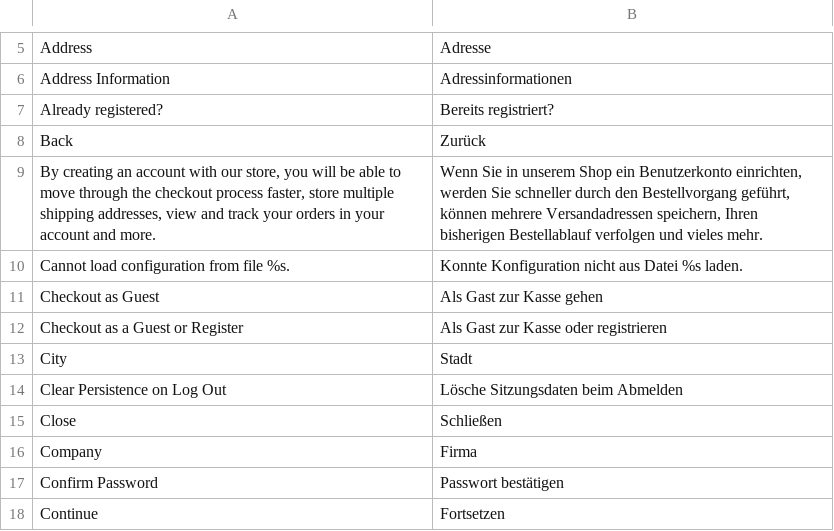
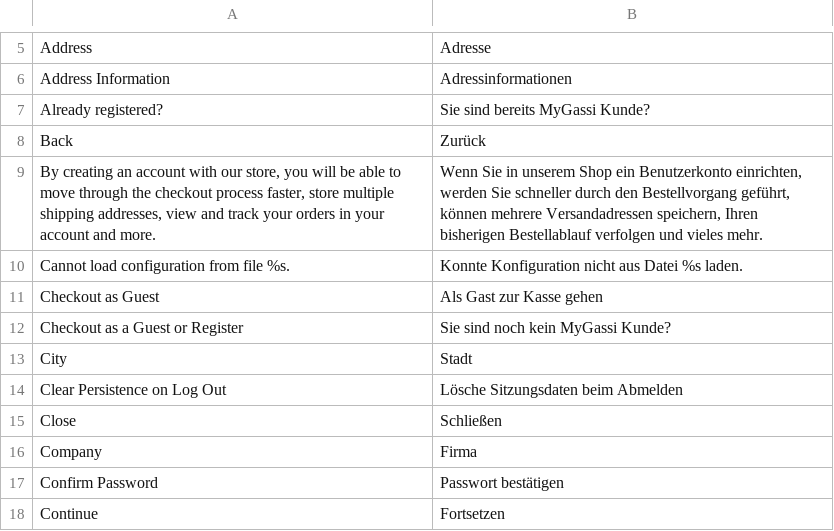
Before and after one commit to vbmygassi/shop, a CSV file: app/locale/de_DE/Mage_Persistent.csv, drawn as a sheet; only a part is shown, gaps mark what is left out.

```diff
--- a/app/locale/de_DE/Mage_Persistent.csv
+++ b/app/locale/de_DE/Mage_Persistent.csv
@@ -6,3 +6,3 @@
 "Address Information","Adressinformationen"
-"Already registered?","Bereits registriert?"
+"Already registered?","Sie sind bereits MyGassi Kunde?"
 "Back","Zurück"
@@ -11,3 +11,3 @@
 "Checkout as Guest","Als Gast zur Kasse gehen"
-"Checkout as a Guest or Register","Als Gast zur Kasse oder registrieren"
+"Checkout as a Guest or Register","Sie sind noch kein MyGassi Kunde?"
 "City","Stadt"
```
Also changed, not shown: app/locale/de_DE/Mage_Checkout.csv, 10 other files.
